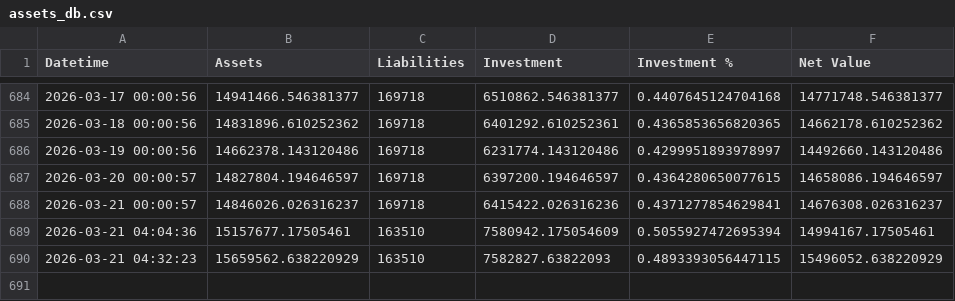
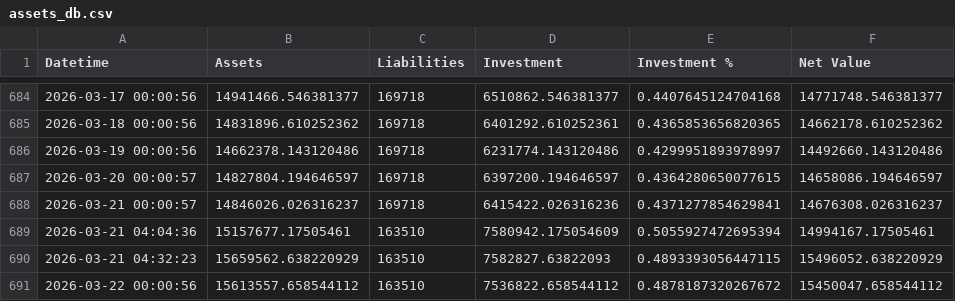
Before and after one commit to hangeng/balance_sheet_repo, a CSV file: assets_db.csv, drawn as a sheet; only a part is shown, gaps mark what is left out.

```diff
--- a/assets_db.csv
+++ b/assets_db.csv
@@ -690 +690,2 @@ Datetime,Assets,Liabilities,Investment,Investment %,Net Value
 2026-03-21 04:32:23,15659562.638220929,163510,7582827.63822093,0.4893393056447115,15496052.638220929
+2026-03-22 00:00:56,15613557.658544112,163510,7536822.658544112,0.4878187320267672,15450047.658544112
```
Also changed, not shown: balancesheet.csv, 2 other files.
